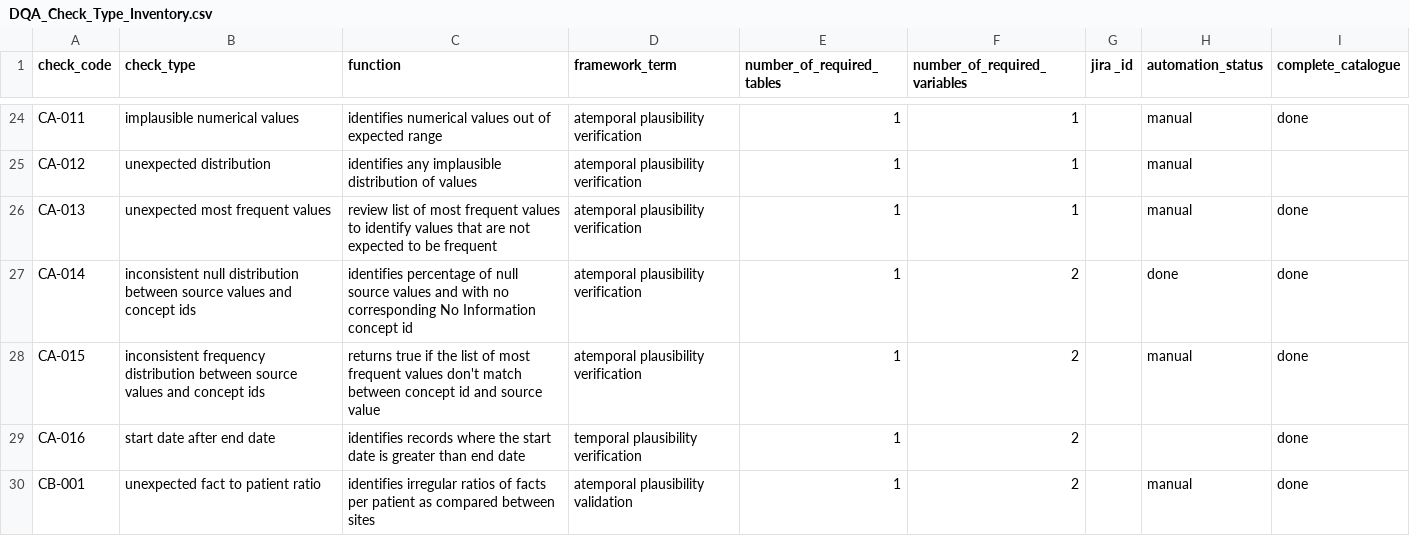
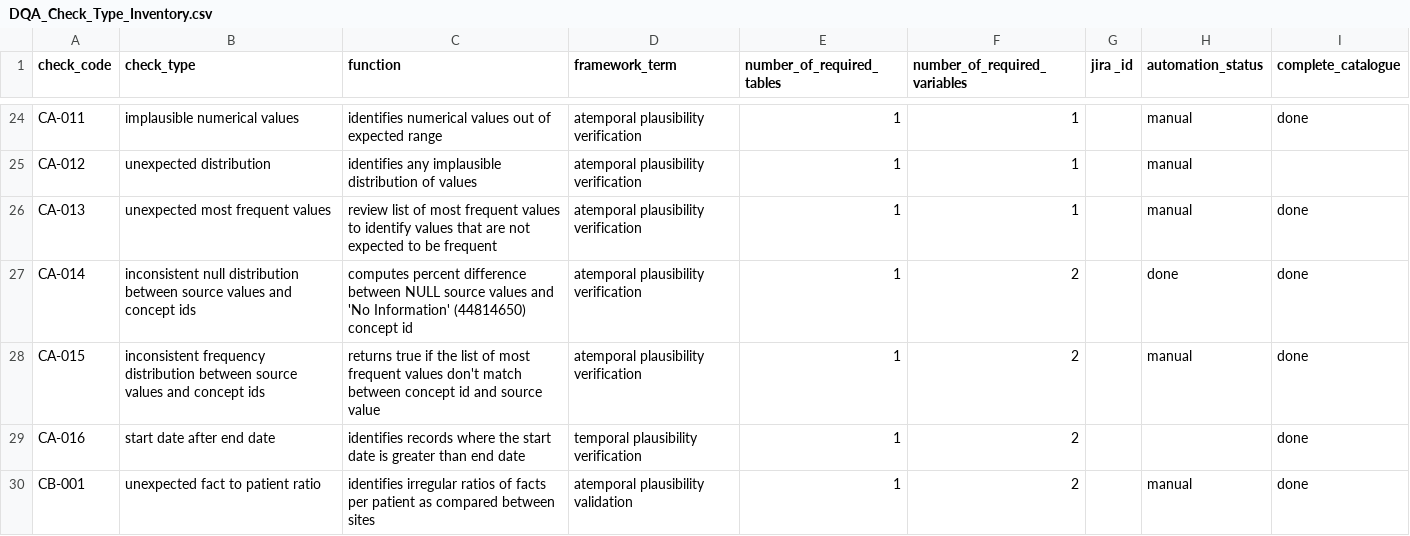
Before and after one commit to PEDSnet/Data-Quality-Analysis, a CSV file: DQA_Catalog/DQA_Check_Type_Inventory.csv, drawn as a sheet; only a part is shown, gaps mark what is left out.

Commit message:
catalog update

```diff
--- a/DQA_Catalog/DQA_Check_Type_Inventory.csv
+++ b/DQA_Catalog/DQA_Check_Type_Inventory.csv
@@ -26,3 +26,3 @@ CA-012,unexpected distribution,identifies any implausible distribution of values
 CA-013,unexpected most frequent values,review list of most frequent values to identify values that are not expected to be frequent,atemporal plausibility verification,1,1,,manual,done
-CA-014,inconsistent null distribution between source values and concept ids,identifies percentage of null source values and with no corresponding No Information concept id,atemporal plausibility verification,1,2,,done,done
+CA-014,inconsistent null distribution between source values and concept ids,computes percent difference between NULL source values and  'No Information' (44814650) concept id,atemporal plausibility verification,1,2,,done,done
 CA-015,inconsistent frequency distribution between source values and concept ids,returns true if the list of most frequent values don't match between concept id and source value,atemporal plausibility verification,1,2,,manual,done
```
